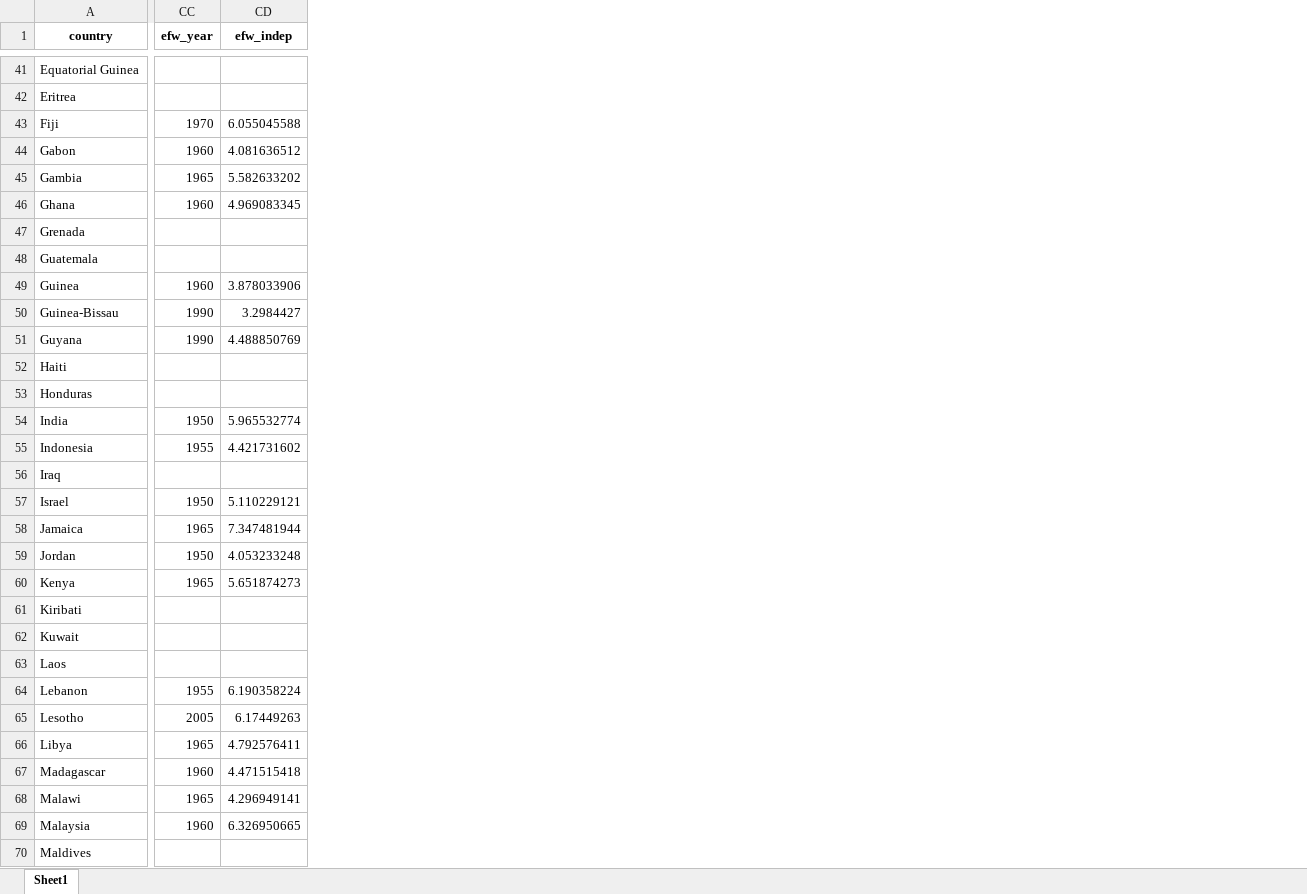
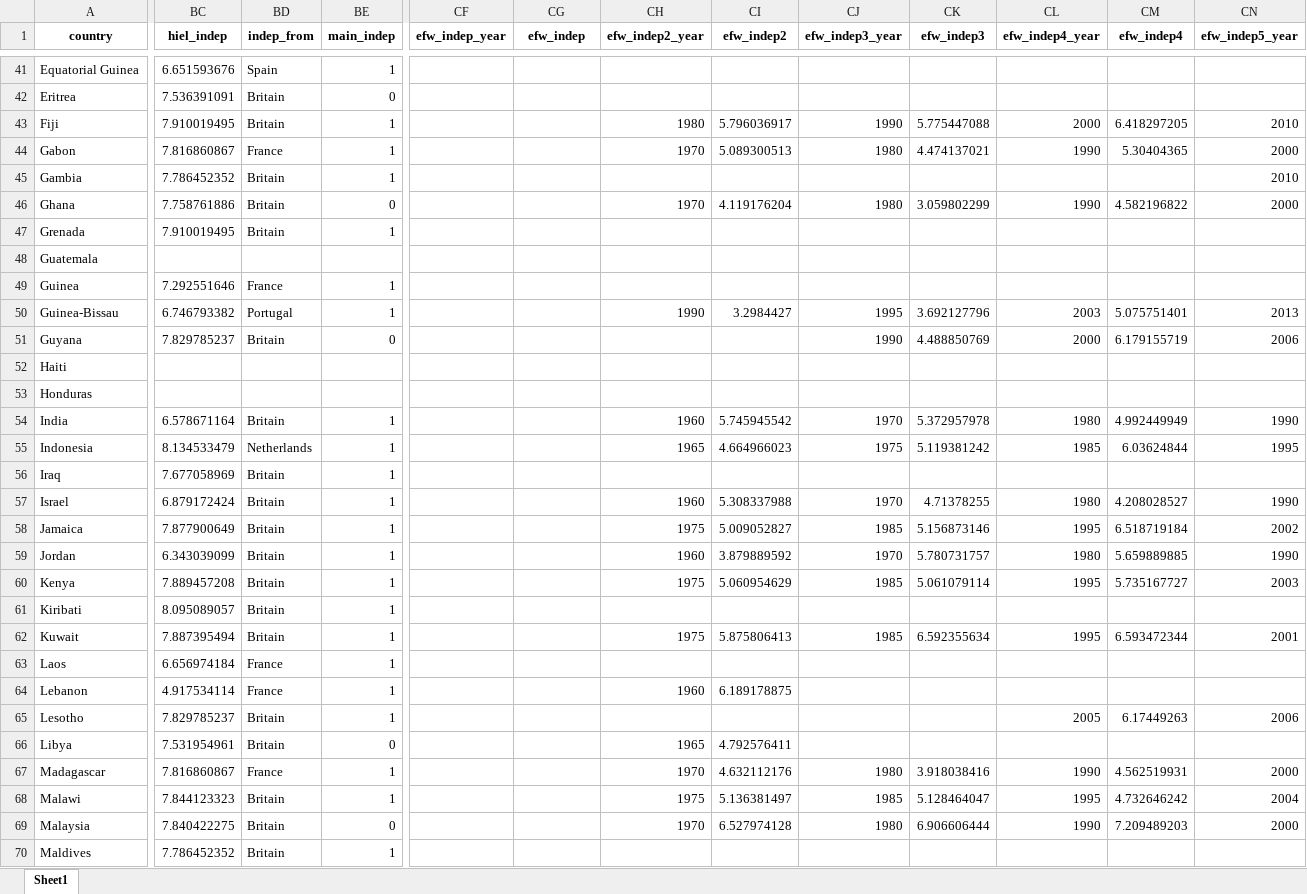
Before and after one commit to jpmvbastos/ColonialLegacy, an Excel workbook: Data/colonies.xlsx, sheet Sheet1, drawn as a sheet; only a part is shown, gaps mark what is left out; values as stored, in another font and other column widths than the file's, no borders; removed rows and columns are numbered as before the commit, all else as after; the diff covers the shown part only; the diff names each change by its address in the sheet, - before the commit and + after, or states it on an @@ line.

```diff
--- a/Data/colonies.xlsx (sheet Sheet1)
+++ b/Data/colonies.xlsx (sheet Sheet1)
+column BC (hiel_indep), rows 41-70: 6.651593676 | 7.536391091 | 7.910019495 | 7.816860867 | 7.786452352 | 7.758761886 | 7.910019495 |  | 7.292551646 | 6.746793382 | 7.829785237 |  |  | 6.578671164 | 8.134533479 | 7.677058969 | 6.879172424 | 7.877900649 | 6.343039099 | 7.889457208 | 8.095089057 | 7.887395494 | 6.656974184 | 4.917534114 | 7.829785237 | 7.531954961 | 7.816860867 | 7.844123323 | 7.840422275 | 7.786452352
+column BD (indep_from), rows 41-70: Spain | Britain | Britain | France | Britain | Britain | Britain |  | France | Portugal | Britain |  |  | Britain | Netherlands | Britain | Britain | Britain | Britain | Britain | Britain | Britain | France | France | Britain | Britain | France | Britain | Britain | Britain
+column BE (main_indep), rows 41-70: 1 | 0 | 1 | 1 | 1 | 0 | 1 |  | 1 | 1 | 0 |  |  | 1 | 1 | 1 | 1 | 1 | 1 | 1 | 1 | 1 | 1 | 1 | 1 | 0 | 1 | 1 | 0 | 1
-column CC (efw_year), rows 43-69: 1970 | 1960 | 1965 | 1960 |  |  | 1960 | 1990 | 1990 |  |  | 1950 | 1955 |  | 1950 | 1965 | 1950 | 1965 |  |  |  | 1955 | 2005 | 1965 | 1960 | 1965 | 1960
+column CF (efw_indep_year), empty
+column CH (efw_indep2_year), rows 43-69: 1980 | 1970 |  | 1970 |  |  |  | 1990 |  |  |  | 1960 | 1965 |  | 1960 | 1975 | 1960 | 1975 |  | 1975 |  | 1960 |  | 1965 | 1970 | 1975 | 1970
+column CI (efw_indep2), rows 43-69: 5.796036917 | 5.089300513 |  | 4.119176204 |  |  |  | 3.2984427 |  |  |  | 5.745945542 | 4.664966023 |  | 5.308337988 | 5.009052827 | 3.879889592 | 5.060954629 |  | 5.875806413 |  | 6.189178875 |  | 4.792576411 | 4.632112176 | 5.136381497 | 6.527974128
+column CJ (efw_indep3_year), rows 43-69: 1990 | 1980 |  | 1980 |  |  |  | 1995 | 1990 |  |  | 1970 | 1975 |  | 1970 | 1985 | 1970 | 1985 |  | 1985 |  |  |  |  | 1980 | 1985 | 1980
+column CK (efw_indep3), rows 43-69: 5.775447088 | 4.474137021 |  | 3.059802299 |  |  |  | 3.692127796 | 4.488850769 |  |  | 5.372957978 | 5.119381242 |  | 4.71378255 | 5.156873146 | 5.780731757 | 5.061079114 |  | 6.592355634 |  |  |  |  | 3.918038416 | 5.128464047 | 6.906606444
+column CL (efw_indep4_year), rows 43-69: 2000 | 1990 |  | 1990 |  |  |  | 2003 | 2000 |  |  | 1980 | 1985 |  | 1980 | 1995 | 1980 | 1995 |  | 1995 |  |  | 2005 |  | 1990 | 1995 | 1990
+column CM (efw_indep4), rows 43-69: 6.418297205 | 5.30404365 |  | 4.582196822 |  |  |  | 5.075751401 | 6.179155719 |  |  | 4.992449949 | 6.03624844 |  | 4.208028527 | 6.518719184 | 5.659889885 | 5.735167727 |  | 6.593472344 |  |  | 6.17449263 |  | 4.562519931 | 4.732646242 | 7.209489203
+column CN (efw_indep5_year), rows 43-69: 2010 | 2000 | 2010 | 2000 |  |  |  | 2013 | 2006 |  |  | 1990 | 1995 |  | 1990 | 2002 | 1990 | 2003 |  | 2001 |  |  | 2006 |  | 2000 | 2004 | 2000
-CG43 (efw_indep): 6.055045588
+CG43 (efw_indep): (empty)
-CG44 (efw_indep): 4.081636512
+CG44 (efw_indep): (empty)
-CG45 (efw_indep): 5.582633202
+CG45 (efw_indep): (empty)
-CG46 (efw_indep): 4.969083345
+CG46 (efw_indep): (empty)
-CG49 (efw_indep): 3.878033906
+CG49 (efw_indep): (empty)
-CG50 (efw_indep): 3.2984427
+CG50 (efw_indep): (empty)
-CG51 (efw_indep): 4.488850769
+CG51 (efw_indep): (empty)
-CG54 (efw_indep): 5.965532774
+CG54 (efw_indep): (empty)
-CG55 (efw_indep): 4.421731602
+CG55 (efw_indep): (empty)
-CG57 (efw_indep): 5.110229121
+CG57 (efw_indep): (empty)
-CG58 (efw_indep): 7.347481944
+CG58 (efw_indep): (empty)
-CG59 (efw_indep): 4.053233248
+CG59 (efw_indep): (empty)
-CG60 (efw_indep): 5.651874273
+CG60 (efw_indep): (empty)
-CG64 (efw_indep): 6.190358224
+CG64 (efw_indep): (empty)
-CG65 (efw_indep): 6.17449263
+CG65 (efw_indep): (empty)
-CG66 (efw_indep): 4.792576411
+CG66 (efw_indep): (empty)
-CG67 (efw_indep): 4.471515418
+CG67 (efw_indep): (empty)
-CG68 (efw_indep): 4.296949141
+CG68 (efw_indep): (empty)
-CG69 (efw_indep): 6.326950665
+CG69 (efw_indep): (empty)
```
Also changed, not shown: 11 added columns and 51 edited cells elsewhere in this sheet, 10 other files.
